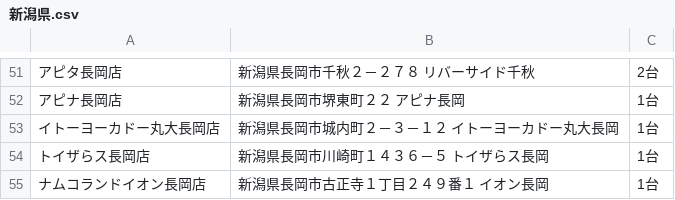
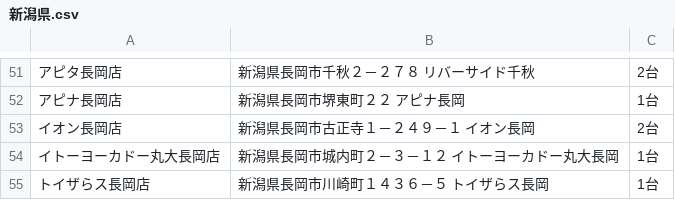
Before and after one commit to eagletmt/idolmap-data, a CSV file: aikatsu/新潟県.csv, drawn as a sheet; only a part is shown, gaps mark what is left out; the shorter side is filled out with more unchanged rows; the diff names each change by its address in the sheet, - before the commit and + after, or states it on an @@ line.

Commit message:
Update CSV data 2018-05-06 00:07:37+09:00

```diff
--- a/aikatsu/新潟県.csv
+++ b/aikatsu/新潟県.csv
+row 53: イオン長岡店 | 新潟県長岡市古正寺１－２４９－１ イオン長岡 | 2台
```
Also changed, not shown: aikatsu/奈良県.csv, 1 other file.
